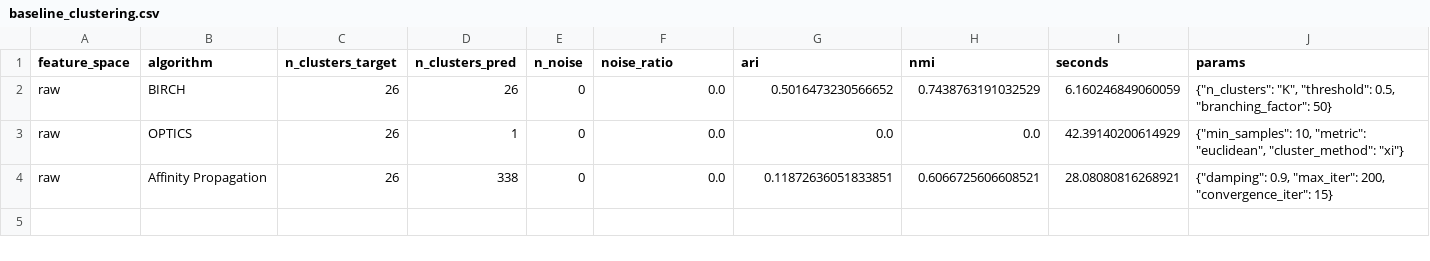
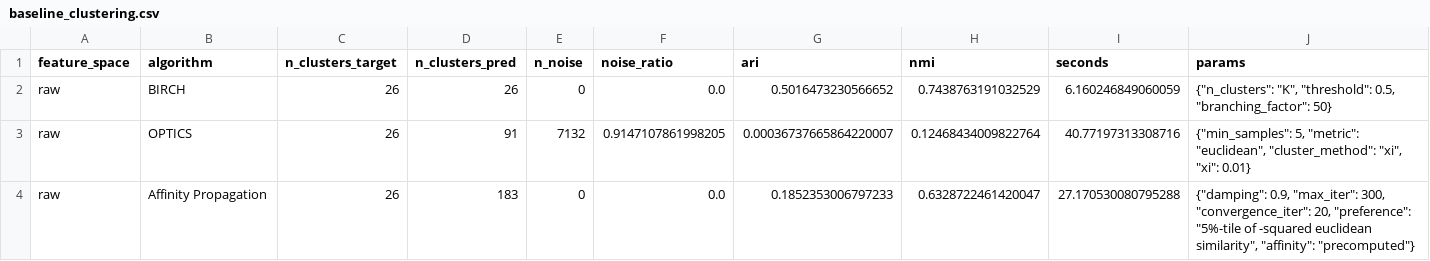
Before and after one commit to Invincible5656/data_mining, a CSV file: results/baseline_clustering.csv, drawn as a sheet.

```diff
--- a/results/baseline_clustering.csv
+++ b/results/baseline_clustering.csv
@@ -2,3 +2,3 @@ feature_space,algorithm,n_clusters_target,n_clusters_pred,n_noise,noise_ratio,ar
 raw,BIRCH,26,26,0,0.0,0.5016473230566652,0.7438763191032529,6.160246849060059,"{""n_clusters"": ""K"", ""threshold"": 0.5, ""branching_factor"": 50}"
-raw,OPTICS,26,1,0,0.0,0.0,0.0,42.39140200614929,"{""min_samples"": 10, ""metric"": ""euclidean"", ""cluster_method"": ""xi""}"
-raw,Affinity Propagation,26,338,0,0.0,0.11872636051833851,0.6066725606608521,28.08080816268921,"{""damping"": 0.9, ""max_iter"": 200, ""convergence_iter"": 15}"
+raw,OPTICS,26,91,7132,0.9147107861998205,0.00036737665864220007,0.12468434009822764,40.77197313308716,"{""min_samples"": 5, ""metric"": ""euclidean"", ""cluster_method"": ""xi"", ""xi"": 0.01}"
+raw,Affinity Propagation,26,183,0,0.0,0.1852353006797233,0.6328722461420047,27.170530080795288,"{""damping"": 0.9, ""max_iter"": 300, ""convergence_iter"": 20, ""preference"": ""5%-tile of -squared euclidean similarity"", ""affinity"": ""precomputed""}"
```
Also changed, not shown: 5 other files.
